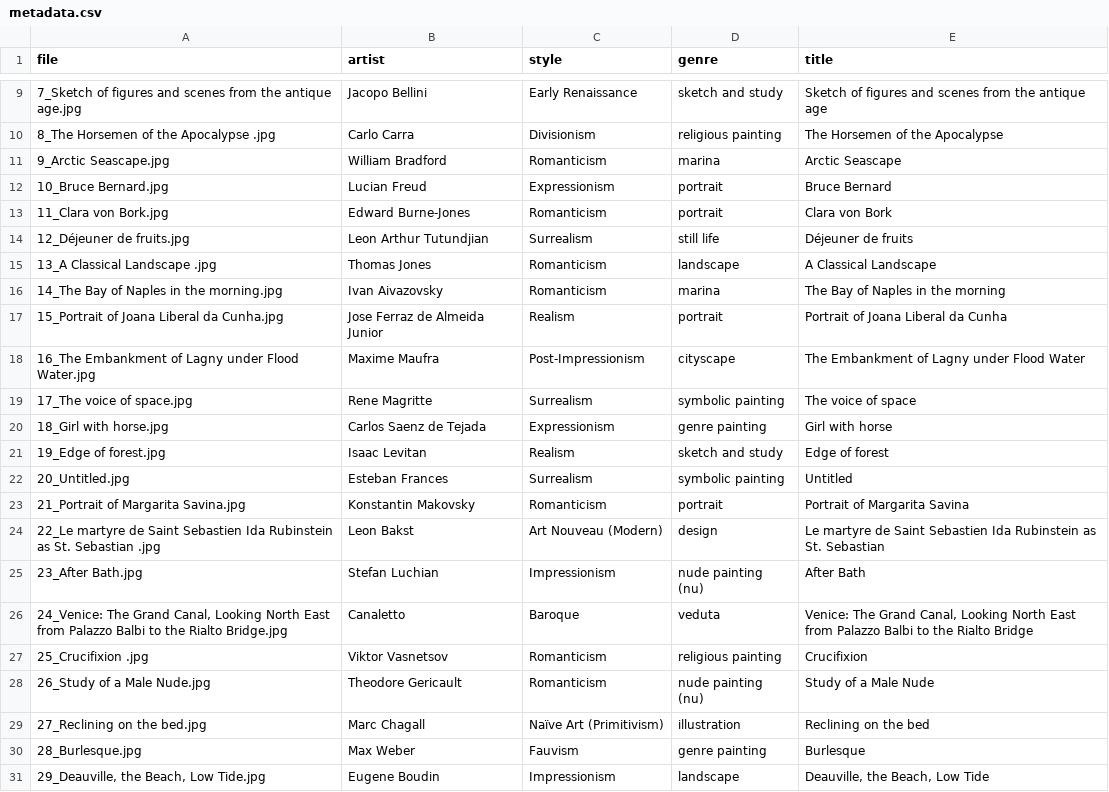
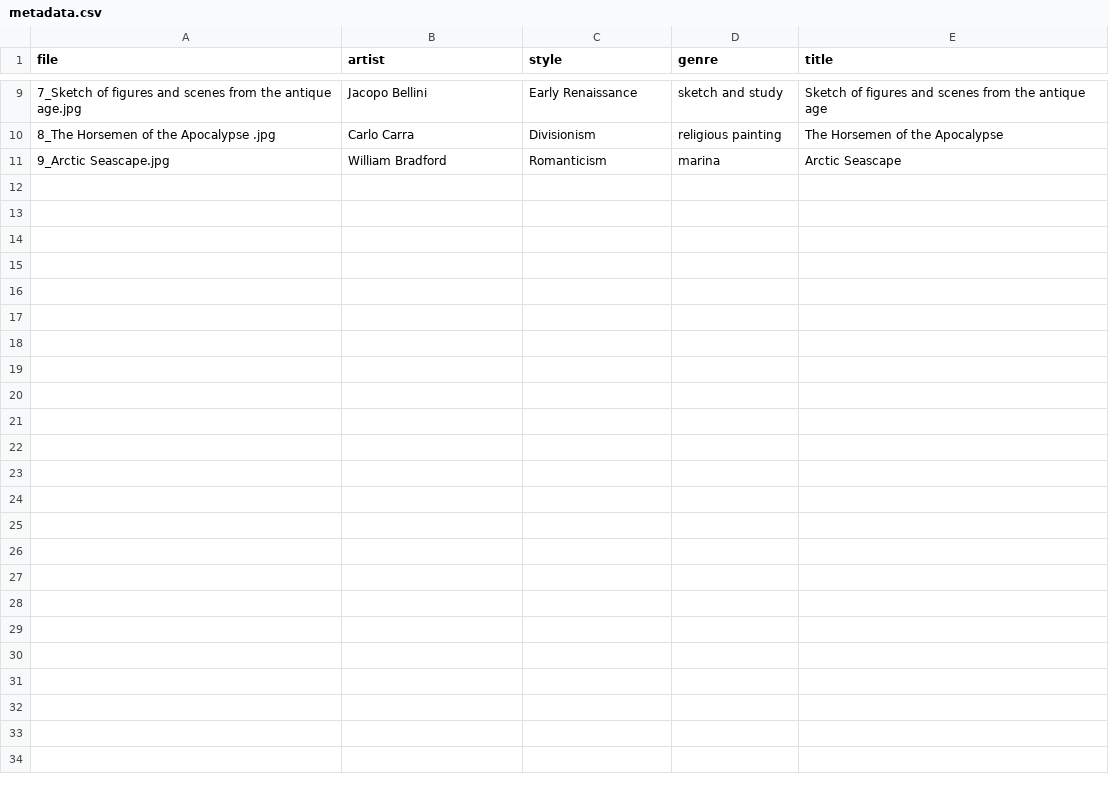
Before and after one commit to aaditey932/frame-finder, a CSV file: data/raw/metadata.csv, drawn as a sheet; only a part is shown, gaps mark what is left out; the diff names each change by its address in the sheet, - before the commit and + after, or states it on an @@ line.

```diff
--- a/data/raw/metadata.csv
+++ b/data/raw/metadata.csv
-row 12: 10_Bruce Bernard.jpg | Lucian Freud | Expressionism | portrait | Bruce Bernard
-row 13: 11_Clara von Bork.jpg | Edward Burne-Jones | Romanticism | portrait | Clara von Bork
-row 14: 12_Déjeuner de fruits.jpg | Leon Arthur Tutundjian | Surrealism | still life | Déjeuner de fruits
-row 15: 13_A Classical Landscape .jpg | Thomas Jones | Romanticism | landscape | A Classical Landscape
-row 16: 14_The Bay of Naples in the morning.jpg | Ivan Aivazovsky | Romanticism | marina | The Bay of Naples in the morning
-row 17: 15_Portrait of Joana Liberal da Cunha.jpg | Jose Ferraz de Almeida Junior | Realism | portrait | Portrait of Joana Liberal da Cunha
-row 18: 16_The Embankment of Lagny under Flood Water.jpg | Maxime Maufra | Post-Impressionism | cityscape | The Embankment of Lagny under Flood Water
-row 19: 17_The voice of space.jpg | Rene Magritte | Surrealism | symbolic painting | The voice of space
-row 20: 18_Girl with horse.jpg | Carlos Saenz de Tejada | Expressionism | genre painting | Girl with horse
-row 21: 19_Edge of forest.jpg | Isaac Levitan | Realism | sketch and study | Edge of forest
-row 22: 20_Untitled.jpg | Esteban Frances | Surrealism | symbolic painting | Untitled
-row 23: 21_Portrait of Margarita Savina.jpg | Konstantin Makovsky | Romanticism | portrait | Portrait of Margarita Savina
-row 24: 22_Le martyre de Saint Sebastien Ida Rubinstein as St. Sebastian .jpg | Leon Bakst | Art Nouveau (Modern) | design | Le martyre de Saint Sebastien Ida Rubinstein as St. Sebastian
-row 25: 23_After Bath.jpg | Stefan Luchian | Impressionism | nude painting (nu) | After Bath
-row 26: 24_Venice: The Grand Canal, Looking North East from Palazzo Balbi to the Rialto Bridge.jpg | Canaletto | Baroque | veduta | Venice: The Grand Canal, Looking North East from Palazzo Balbi to the Rialto Bridge
-row 27: 25_Crucifixion .jpg | Viktor Vasnetsov | Romanticism | religious painting | Crucifixion
-row 28: 26_Study of a Male Nude.jpg | Theodore Gericault | Romanticism | nude painting (nu) | Study of a Male Nude
-row 29: 27_Reclining on the bed.jpg | Marc Chagall | Naïve Art (Primitivism) | illustration | Reclining on the bed
-row 30: 28_Burlesque.jpg | Max Weber | Fauvism | genre painting | Burlesque
-row 31: 29_Deauville, the Beach, Low Tide.jpg | Eugene Boudin | Impressionism | landscape | Deauville, the Beach, Low Tide
```
Also changed, not shown: 25 other files.
